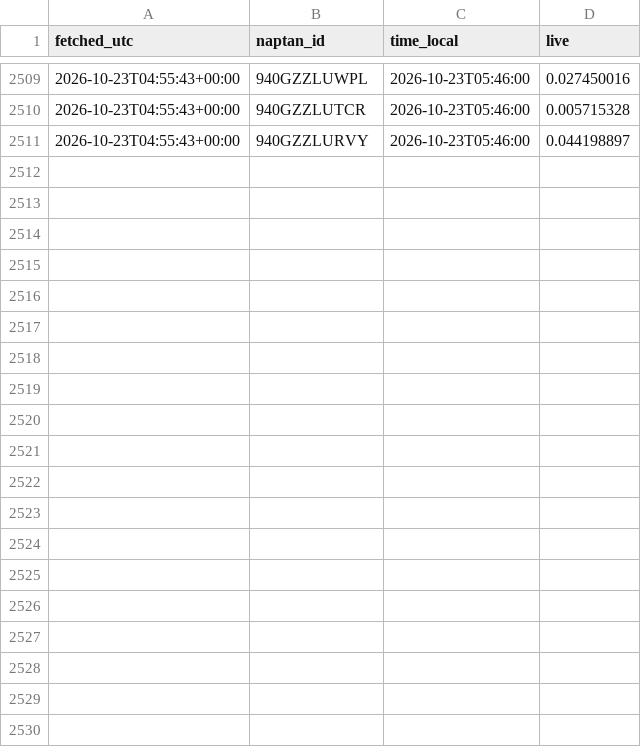
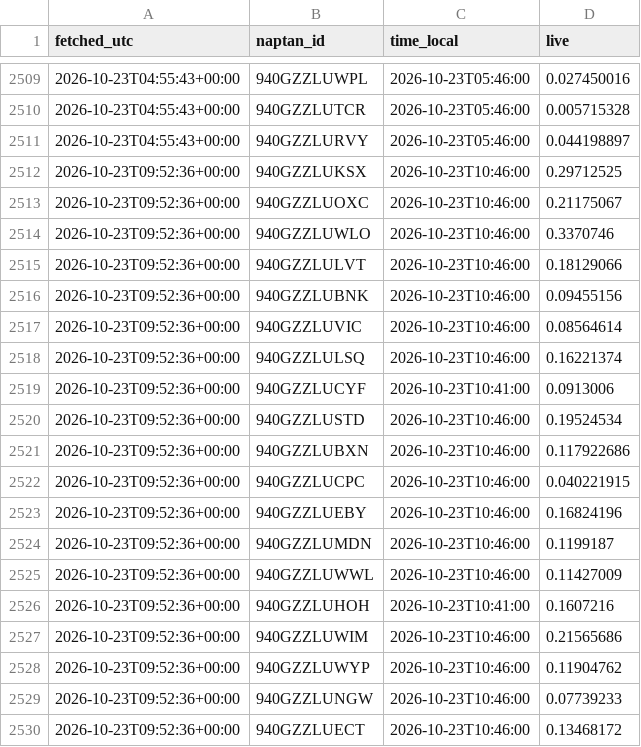
Before and after one commit to patrickridge/tube-crowding, a CSV file: live/2026-10.csv, drawn as a sheet; only a part is shown, gaps mark what is left out; the diff covers the shown part only; the diff names each change by its address in the sheet, - before the commit and + after, or states it on an @@ line.

```diff
--- a/live/2026-10.csv
+++ b/live/2026-10.csv
+row 2512: 2026-10-23T09:52:36+00:00 | 940GZZLUKSX | 2026-10-23T10:46:00 | 0.29712525
+row 2513: 2026-10-23T09:52:36+00:00 | 940GZZLUOXC | 2026-10-23T10:46:00 | 0.21175067
+row 2514: 2026-10-23T09:52:36+00:00 | 940GZZLUWLO | 2026-10-23T10:46:00 | 0.3370746
+row 2515: 2026-10-23T09:52:36+00:00 | 940GZZLULVT | 2026-10-23T10:46:00 | 0.18129066
+row 2516: 2026-10-23T09:52:36+00:00 | 940GZZLUBNK | 2026-10-23T10:46:00 | 0.09455156
+row 2517: 2026-10-23T09:52:36+00:00 | 940GZZLUVIC | 2026-10-23T10:46:00 | 0.08564614
+row 2518: 2026-10-23T09:52:36+00:00 | 940GZZLULSQ | 2026-10-23T10:46:00 | 0.16221374
+row 2519: 2026-10-23T09:52:36+00:00 | 940GZZLUCYF | 2026-10-23T10:41:00 | 0.0913006
+row 2520: 2026-10-23T09:52:36+00:00 | 940GZZLUSTD | 2026-10-23T10:46:00 | 0.19524534
+row 2521: 2026-10-23T09:52:36+00:00 | 940GZZLUBXN | 2026-10-23T10:46:00 | 0.117922686
+row 2522: 2026-10-23T09:52:36+00:00 | 940GZZLUCPC | 2026-10-23T10:46:00 | 0.040221915
+row 2523: 2026-10-23T09:52:36+00:00 | 940GZZLUEBY | 2026-10-23T10:46:00 | 0.16824196
+row 2524: 2026-10-23T09:52:36+00:00 | 940GZZLUMDN | 2026-10-23T10:46:00 | 0.1199187
+row 2525: 2026-10-23T09:52:36+00:00 | 940GZZLUWWL | 2026-10-23T10:46:00 | 0.11427009
+row 2526: 2026-10-23T09:52:36+00:00 | 940GZZLUHOH | 2026-10-23T10:41:00 | 0.1607216
+row 2527: 2026-10-23T09:52:36+00:00 | 940GZZLUWIM | 2026-10-23T10:46:00 | 0.21565686
+row 2528: 2026-10-23T09:52:36+00:00 | 940GZZLUWYP | 2026-10-23T10:46:00 | 0.11904762
+row 2529: 2026-10-23T09:52:36+00:00 | 940GZZLUNGW | 2026-10-23T10:46:00 | 0.07739233
+row 2530: 2026-10-23T09:52:36+00:00 | 940GZZLUECT | 2026-10-23T10:46:00 | 0.13468172
```
Also changed, not shown: 11 added rows elsewhere in this file.
